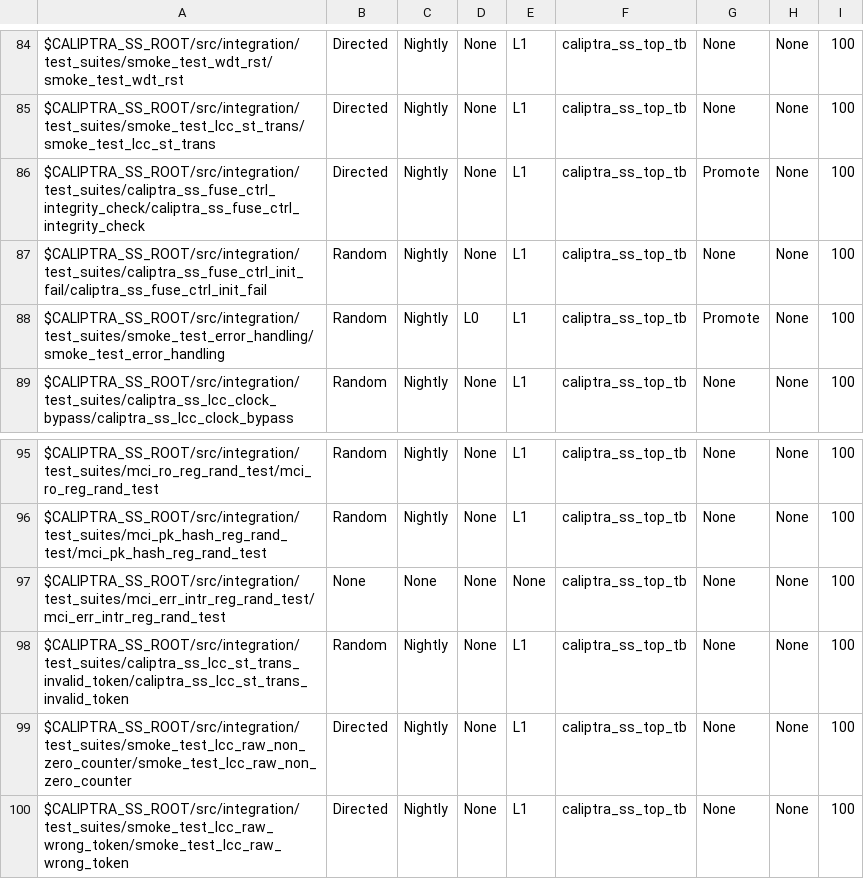
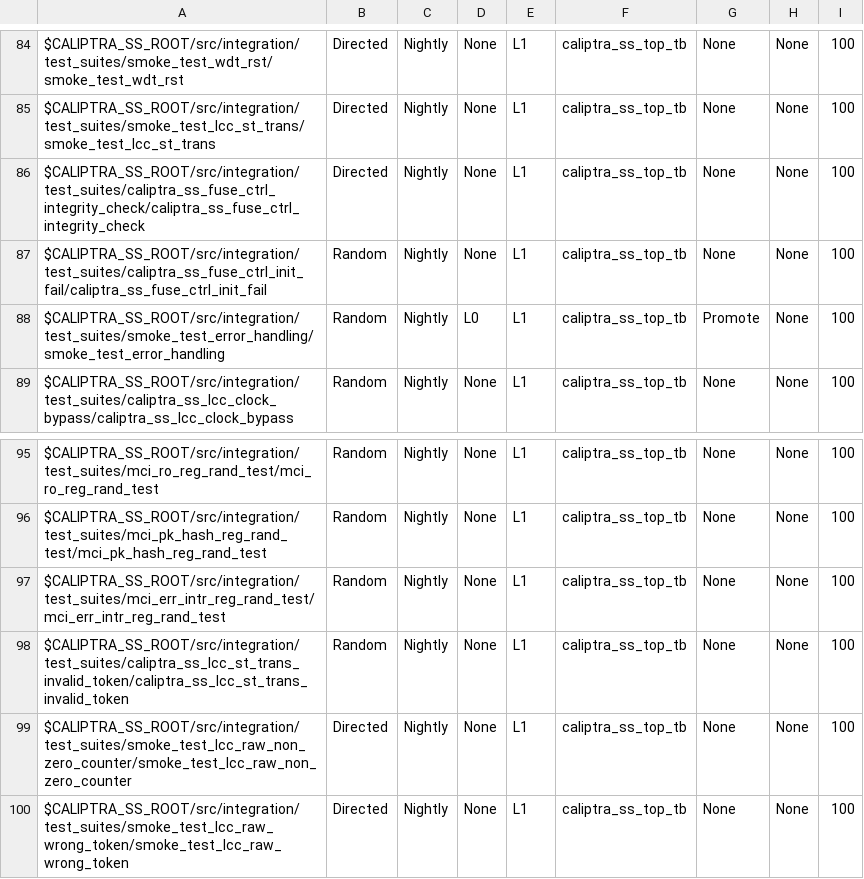
Before and after one commit to dharamvir-nxp/caliptra-ss, a CSV file: src/integration/stimulus/testsuites/caliptra_ss_master_test_list.csv, drawn as a sheet; only a part is shown, gaps mark what is left out.

Commit message:
[VAL] MCI Register Test Updates and Caliptra Gen 2.0 Subsystem Test Plan (#376)
* Modify MCI register tests to improve runtime, fix bugs resulting in read/write mismatches

* Merge/regenerate yml test lists

* Caliptra Gen 2 Subsystem Test Plan

* Use cmd codes not magic numbers

* Remove caliptra_ss_fuse_ctrl_integrity_check from Promote pipeline run due to false failure

---------

Co-authored-by: Caleb Whitehead <cwhitehead@microsoft.com>

```diff
--- a/src/integration/stimulus/testsuites/caliptra_ss_master_test_list.csv
+++ b/src/integration/stimulus/testsuites/caliptra_ss_master_test_list.csv
@@ -85,3 +85,3 @@ $CALIPTRA_SS_ROOT/src/integration/test_suites/smoke_test_wdt_rst/smoke_test_wdt_
 $CALIPTRA_SS_ROOT/src/integration/test_suites/smoke_test_lcc_st_trans/smoke_test_lcc_st_trans                                           , Directed       , Nightly       , None, L1  , caliptra_ss_top_tb, None           , None     , 100
-$CALIPTRA_SS_ROOT/src/integration/test_suites/caliptra_ss_fuse_ctrl_integrity_check/caliptra_ss_fuse_ctrl_integrity_check               , Directed       , Nightly       , None, L1  , caliptra_ss_top_tb, Promote           , None     , 100
+$CALIPTRA_SS_ROOT/src/integration/test_suites/caliptra_ss_fuse_ctrl_integrity_check/caliptra_ss_fuse_ctrl_integrity_check               , Directed       , Nightly       , None, L1  , caliptra_ss_top_tb, None           , None     , 100
 $CALIPTRA_SS_ROOT/src/integration/test_suites/caliptra_ss_fuse_ctrl_init_fail/caliptra_ss_fuse_ctrl_init_fail                           , Random         , Nightly       , None, L1  , caliptra_ss_top_tb, None           , None     , 100
@@ -96,3 +96,3 @@ $CALIPTRA_SS_ROOT/src/integration/test_suites/mci_ro_reg_rand_test/mci_ro_reg_ra
 $CALIPTRA_SS_ROOT/src/integration/test_suites/mci_pk_hash_reg_rand_test/mci_pk_hash_reg_rand_test                                       , Random         , Nightly       , None, L1  , caliptra_ss_top_tb, None           , None     , 100
-$CALIPTRA_SS_ROOT/src/integration/test_suites/mci_err_intr_reg_rand_test/mci_err_intr_reg_rand_test                                     , None           , None          , None, None, caliptra_ss_top_tb, None           , None     , 100
+$CALIPTRA_SS_ROOT/src/integration/test_suites/mci_err_intr_reg_rand_test/mci_err_intr_reg_rand_test                                     , Random         , Nightly       , None, L1  , caliptra_ss_top_tb, None           , None     , 100
 $CALIPTRA_SS_ROOT/src/integration/test_suites/caliptra_ss_lcc_st_trans_invalid_token/caliptra_ss_lcc_st_trans_invalid_token             , Random         , Nightly       , None, L1  , caliptra_ss_top_tb, None           , None     , 100
```
Also changed, not shown: 10 other files.
